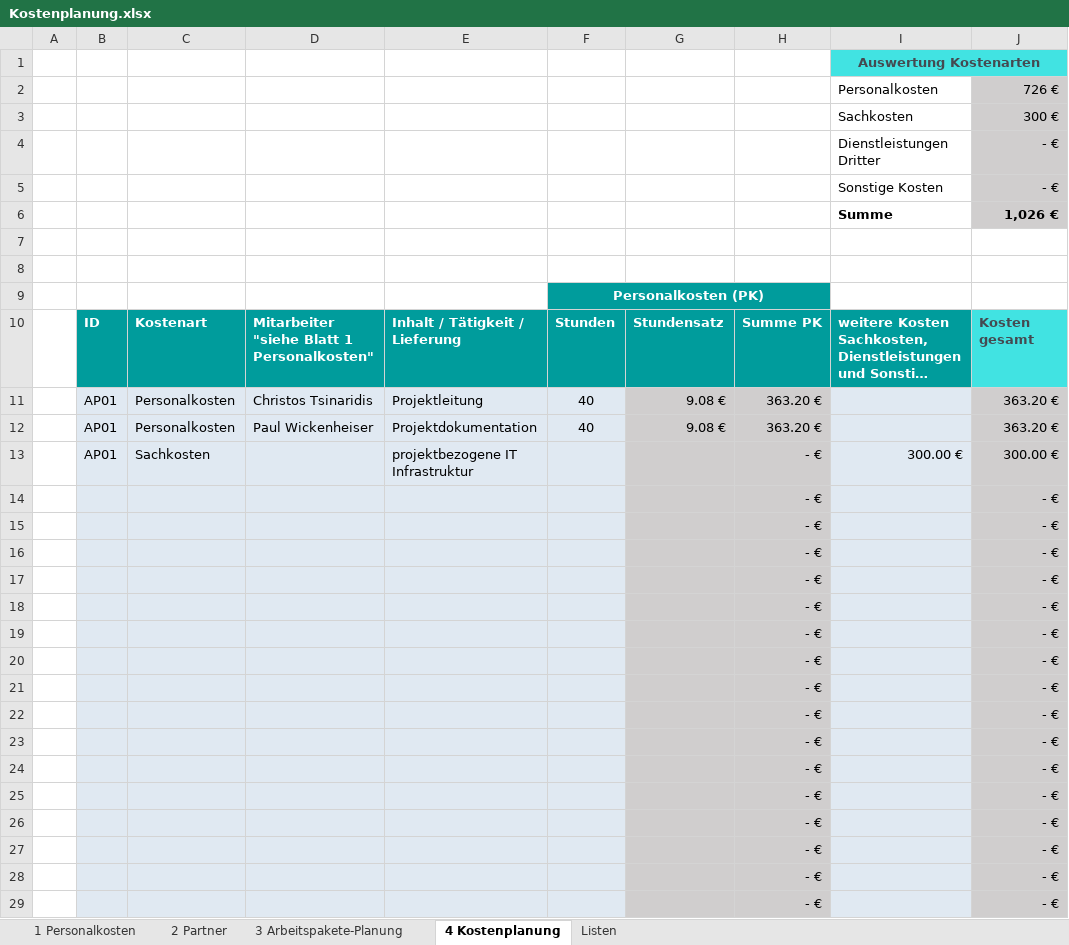
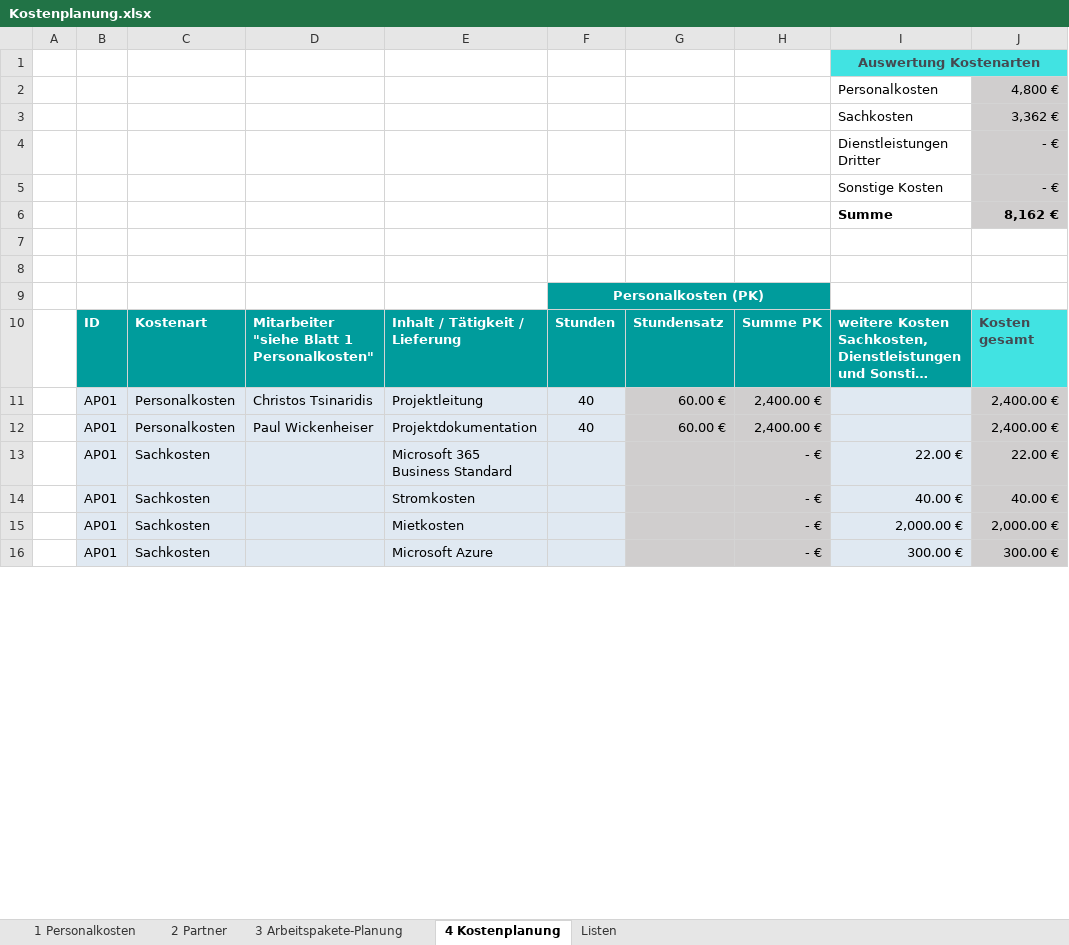
Before and after one commit to ChrisTsinaridis/ITP-Projekt-Ziffer-NN, an Excel workbook: Business Understanding/Kostenplanung.xlsx, sheet 4 Kostenplanung, drawn as a sheet; only a part is shown; long unchanged cells end in …; values as stored, in another font and other column widths than the file's, no borders; charts and pictures not drawn; removed rows and columns are numbered as before the commit, all else as after; the diff covers the shown part only; the diff names each change by its address in the sheet, - before the commit and + after, or states it on an @@ line.

```diff
--- a/Business Understanding/Kostenplanung.xlsx (sheet 4 Kostenplanung)
+++ b/Business Understanding/Kostenplanung.xlsx (sheet 4 Kostenplanung)
-J2: 726 €
+J2: 4,800 €
-J3: 300 €
+J3: 3,362 €
-J6: 1,026 €
+J6: 8,162 €
-G11:G12: 9.08 €
+G11:G12: 60.00 €
-H11:H12: 363.20 €
+H11:H12: 2,400.00 €
-J11:J12: 363.20 €
+J11:J12: 2,400.00 €
+row 13:  | AP01 | Sachkosten |  | Microsoft 365 Business Standard |  |  | - € | 22.00 € | 22.00 €
+row 14:  | AP01 | Sachkosten |  | Stromkosten |  |  | - € | 40.00 € | 40.00 €
+row 15:  | AP01 | Sachkosten |  | Mietkosten |  |  | - € | 2,000.00 € | 2,000.00 €
-E16: projektbezogene IT Infrastruktur
+E16: Microsoft Azure
-row 14:  |  |  |  |  |  |  | - € |  | - €
-row 15:  |  |  |  |  |  |  | - € |  | - €
-row 16:  |  |  |  |  |  |  | - € |  | - €
-row 17:  |  |  |  |  |  |  | - € |  | - €
-row 18:  |  |  |  |  |  |  | - € |  | - €
-row 19:  |  |  |  |  |  |  | - € |  | - €
-row 20:  |  |  |  |  |  |  | - € |  | - €
-row 21:  |  |  |  |  |  |  | - € |  | - €
-row 22:  |  |  |  |  |  |  | - € |  | - €
-row 23:  |  |  |  |  |  |  | - € |  | - €
-row 24:  |  |  |  |  |  |  | - € |  | - €
-row 25:  |  |  |  |  |  |  | - € |  | - €
-row 26:  |  |  |  |  |  |  | - € |  | - €
-row 27:  |  |  |  |  |  |  | - € |  | - €
-row 28:  |  |  |  |  |  |  | - € |  | - €
-row 29:  |  |  |  |  |  |  | - € |  | - €
```
Also changed, not shown: 1 added row and 27 removed rows elsewhere in this sheet, sheet 3 Arbeitspakete-Planung, sheet 1 Personalkosten, formulas that keep their value, charts or pictures, Business Understanding/Netzplan.xlsx, 1 other file.
